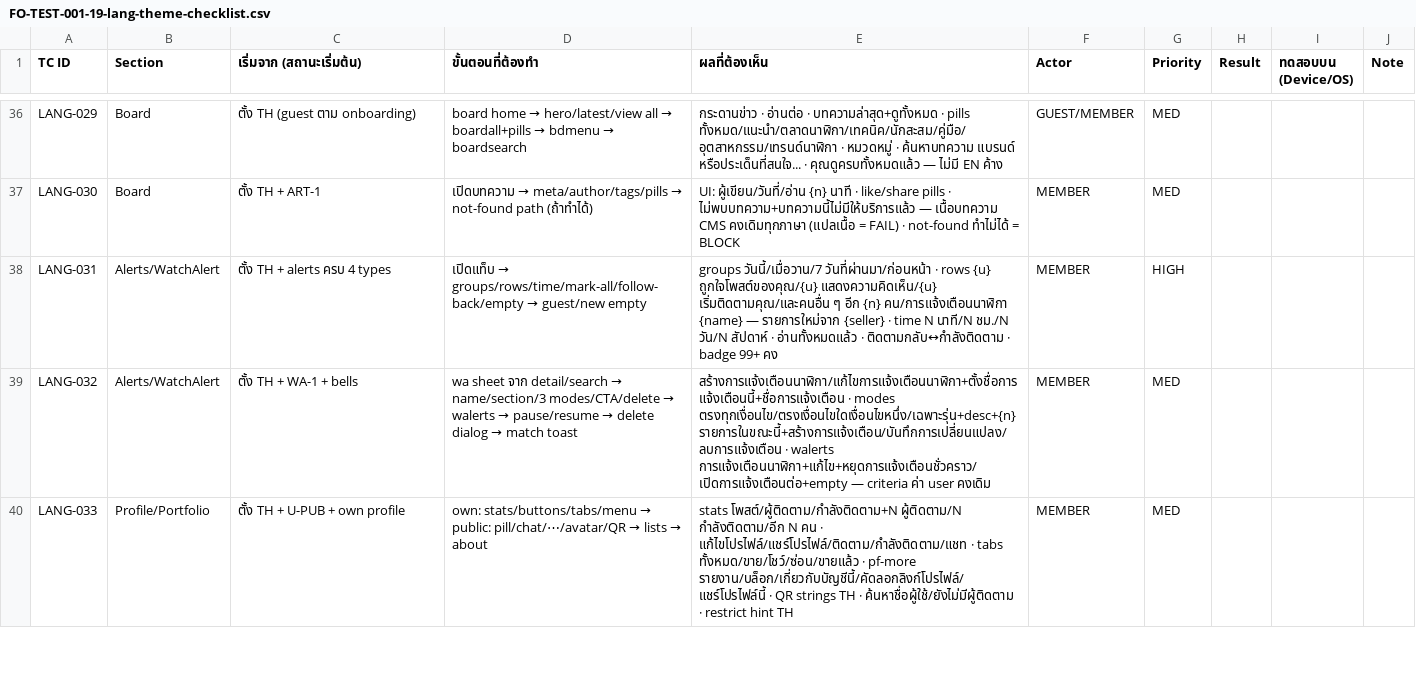
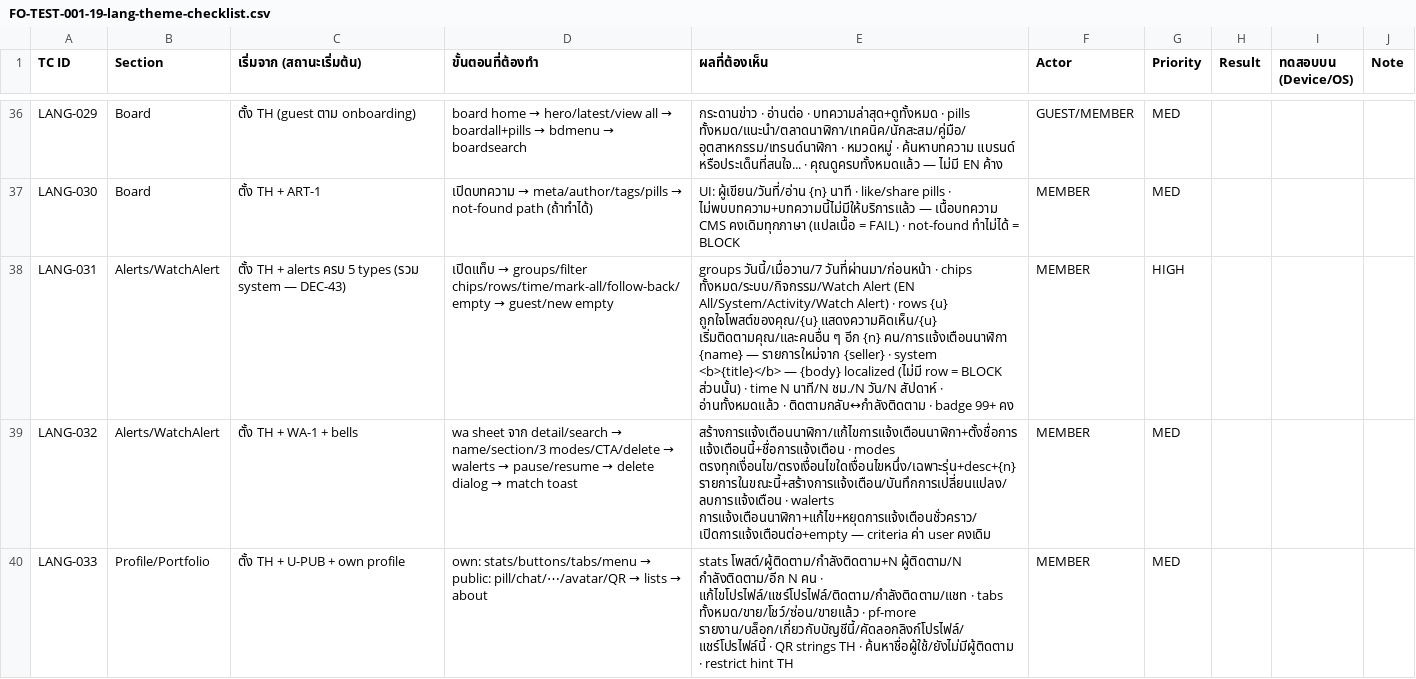
Before and after one commit to kultida-t/TukDaeng, a CSV file: deliverables/FO-TEST-001-19-lang-theme-checklist.csv, drawn as a sheet; only a part is shown, gaps mark what is left out; the diff names each change by its address in the sheet, - before the commit and + after, or states it on an @@ line.

```diff
--- a/deliverables/FO-TEST-001-19-lang-theme-checklist.csv
+++ b/deliverables/FO-TEST-001-19-lang-theme-checklist.csv
-C38 (เริ่มจาก (สถานะเริ่มต้น)): ตั้ง TH + alerts ครบ 4 types
+C38 (เริ่มจาก (สถานะเริ่มต้น)): ตั้ง TH + alerts ครบ 5 types (รวม system — DEC-43)
@@ D38 (ขั้นตอนที่ต้องทำ): เปิดแท็บ → groups/rows/time/mark-all/follow-back/empty → guest/new… → เปิดแท็บ → groups/filter chips/rows/time/mark-all/follow-back/empty → guest/new… @@
-E38 (ผลที่ต้องเห็น): …วันที่ผ่านมา/ก่อนหน้า · rows {u} ถูกใจโพสต์ของคุณ/{u} แสดงความคิดเห็น/{u} เริ่มติดตามคุณ/และคนอื่น ๆ อีก {n} คน/การแจ้งเตือนนาฬิกา {name} — รายการใหม่จาก {seller} · time…
+E38 (ผลที่ต้องเห็น): …วันที่ผ่านมา/ก่อนหน้า · chips ทั้งหมด/ระบบ/กิจกรรม/Watch Alert (EN All/System/Activity/Watch Alert) · rows {u} ถูกใจโพสต์ของคุณ/{u} แสดงความคิดเห็น/{u} เริ่มติดตามคุณ/และคนอื่น ๆ อีก {n} คน/การแจ้งเตือนนาฬิกา {name} — รายการใหม่จาก {seller} · system <b>{title}</b> — {body} localized (ไม่มี row = BLOCK ส่วนนั้น) · time…
```
Also changed, not shown: deliverables/FO-TEST-001-10-alerts-checklist.csv, 7 other files.
